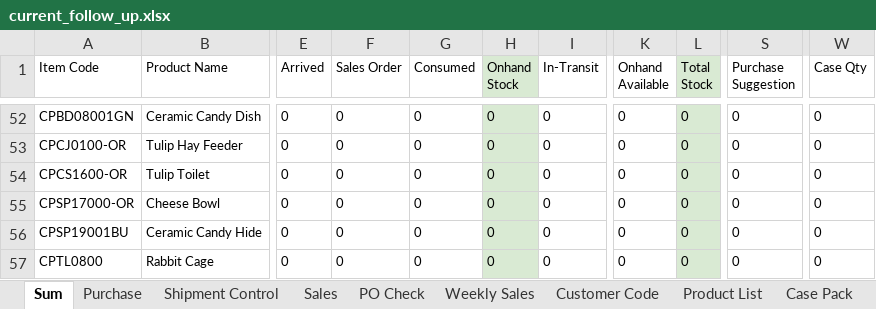
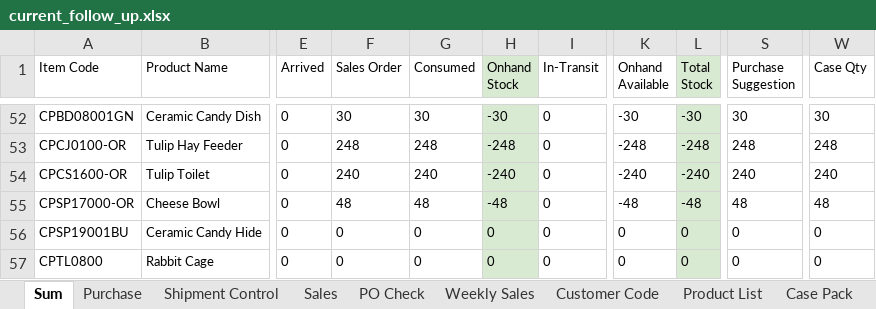
Before and after one commit to nicolechu111111-lgtm/scm-risk-dashboard, an Excel workbook: data/current_follow_up.xlsx, sheet Sum, drawn as a sheet; only a part is shown, gaps mark what is left out; values as stored, in another font and other column widths than the file's, no borders; conditional formats not drawn; the diff covers the shown part only; the diff names each change by its address in the sheet, - before the commit and + after, or states it on an @@ line.

```diff
--- a/data/current_follow_up.xlsx (sheet Sum)
+++ b/data/current_follow_up.xlsx (sheet Sum)
-F52 (Sales Order): 0
+F52 (Sales Order): 30
-G52 (Consumed): 0
+G52 (Consumed): 30
-H52 (Onhand Stock): 0
+H52 (Onhand Stock): -30
-K52 (Onhand Available): 0
+K52 (Onhand Available): -30
-L52 (Total Stock): 0
+L52 (Total Stock): -30
-S52 (Purchase Suggestion): 0
+S52 (Purchase Suggestion): 30
-W52 (Case Qty): 0
+W52 (Case Qty): 30
-F53 (Sales Order): 0
+F53 (Sales Order): 248
-G53 (Consumed): 0
+G53 (Consumed): 248
-H53 (Onhand Stock): 0
+H53 (Onhand Stock): -248
-K53 (Onhand Available): 0
+K53 (Onhand Available): -248
-L53 (Total Stock): 0
+L53 (Total Stock): -248
-S53 (Purchase Suggestion): 0
+S53 (Purchase Suggestion): 248
-W53 (Case Qty): 0
+W53 (Case Qty): 248
-F54 (Sales Order): 0
+F54 (Sales Order): 240
-G54 (Consumed): 0
+G54 (Consumed): 240
-H54 (Onhand Stock): 0
+H54 (Onhand Stock): -240
-K54 (Onhand Available): 0
+K54 (Onhand Available): -240
-L54 (Total Stock): 0
+L54 (Total Stock): -240
-S54 (Purchase Suggestion): 0
+S54 (Purchase Suggestion): 240
-W54 (Case Qty): 0
+W54 (Case Qty): 240
-F55 (Sales Order): 0
+F55 (Sales Order): 48
-G55 (Consumed): 0
+G55 (Consumed): 48
-H55 (Onhand Stock): 0
+H55 (Onhand Stock): -48
-K55 (Onhand Available): 0
+K55 (Onhand Available): -48
-L55 (Total Stock): 0
+L55 (Total Stock): -48
-S55 (Purchase Suggestion): 0
+S55 (Purchase Suggestion): 48
-W55 (Case Qty): 0
+W55 (Case Qty): 48
```
Also changed, not shown: 246 edited cells elsewhere in this sheet, sheet Sales, sheet Purchase, sheet PO Check, formulas that keep their value.
